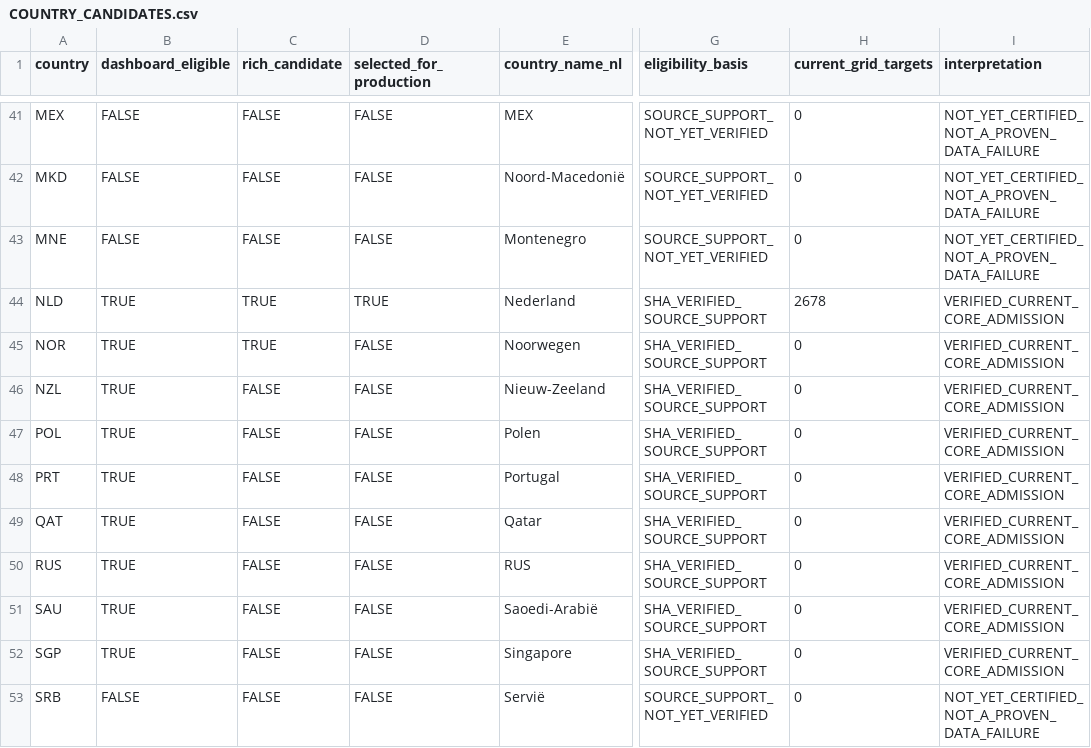
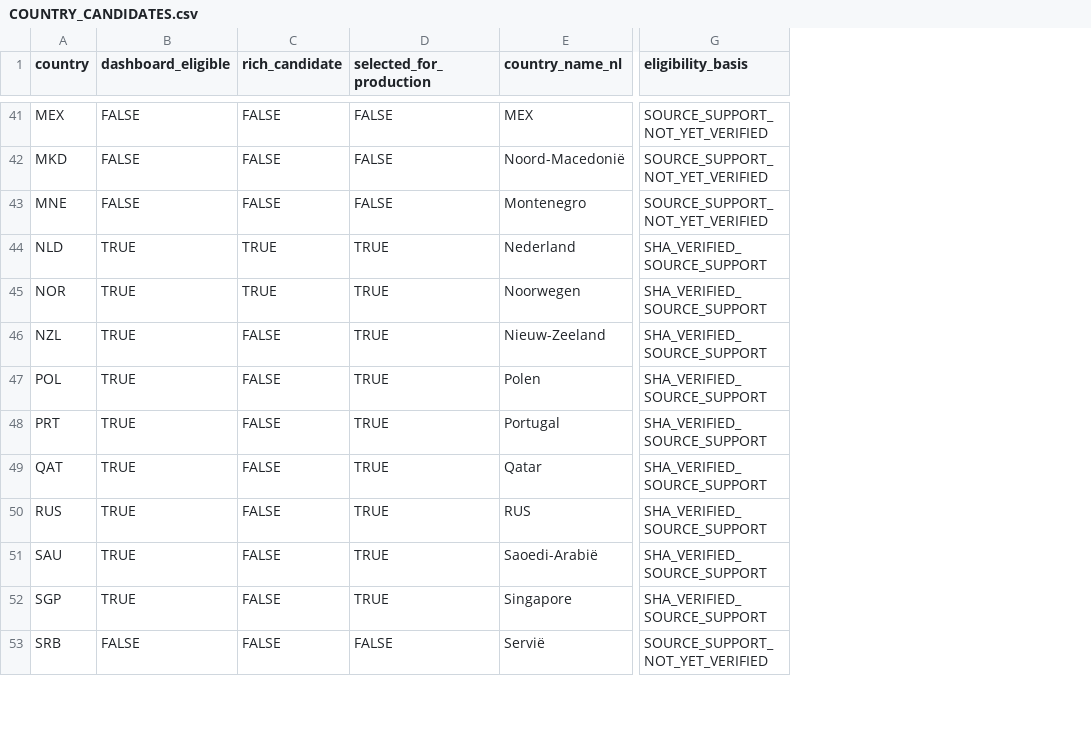
Before and after one commit to Netherlands-Opportunity-Lab/Learning-Outcomes, a CSV file: 06_pipeline/review_20261013/grid_coverage/COUNTRY_CANDIDATES.csv, drawn as a sheet; only a part is shown, gaps mark what is left out; the diff covers the shown part only; the diff names each change by its address in the sheet, - before the commit and + after, or states it on an @@ line.

```diff
--- a/06_pipeline/review_20261013/grid_coverage/COUNTRY_CANDIDATES.csv
+++ b/06_pipeline/review_20261013/grid_coverage/COUNTRY_CANDIDATES.csv
-column H (current_grid_targets), rows 41-53: 0 | 0 | 0 | 2678 | 0 | 0 | 0 | 0 | 0 | 0 | 0 | 0 | 0
-column I (interpretation), rows 41-53: NOT_YET_CERTIFIED_NOT_A_PROVEN_DATA_FAILURE | NOT_YET_CERTIFIED_NOT_A_PROVEN_DATA_FAILURE | NOT_YET_CERTIFIED_NOT_A_PROVEN_DATA_FAILURE | VERIFIED_CURRENT_CORE_ADMISSION | VERIFIED_CURRENT_CORE_ADMISSION | VERIFIED_CURRENT_CORE_ADMISSION | VERIFIED_CURRENT_CORE_ADMISSION | VERIFIED_CURRENT_CORE_ADMISSION | VERIFIED_CURRENT_CORE_ADMISSION | VERIFIED_CURRENT_CORE_ADMISSION | VERIFIED_CURRENT_CORE_ADMISSION | VERIFIED_CURRENT_CORE_ADMISSION | NOT_YET_CERTIFIED_NOT_A_PROVEN_DATA_FAILURE
-D45:D52 (selected_for_production): FALSE
+D45:D52 (selected_for_production): TRUE
```
Also changed, not shown: 25 edited cells elsewhere in this file, 06_pipeline/review_20261013/grid_coverage/BY_FAMILY.csv, 12 other files.
